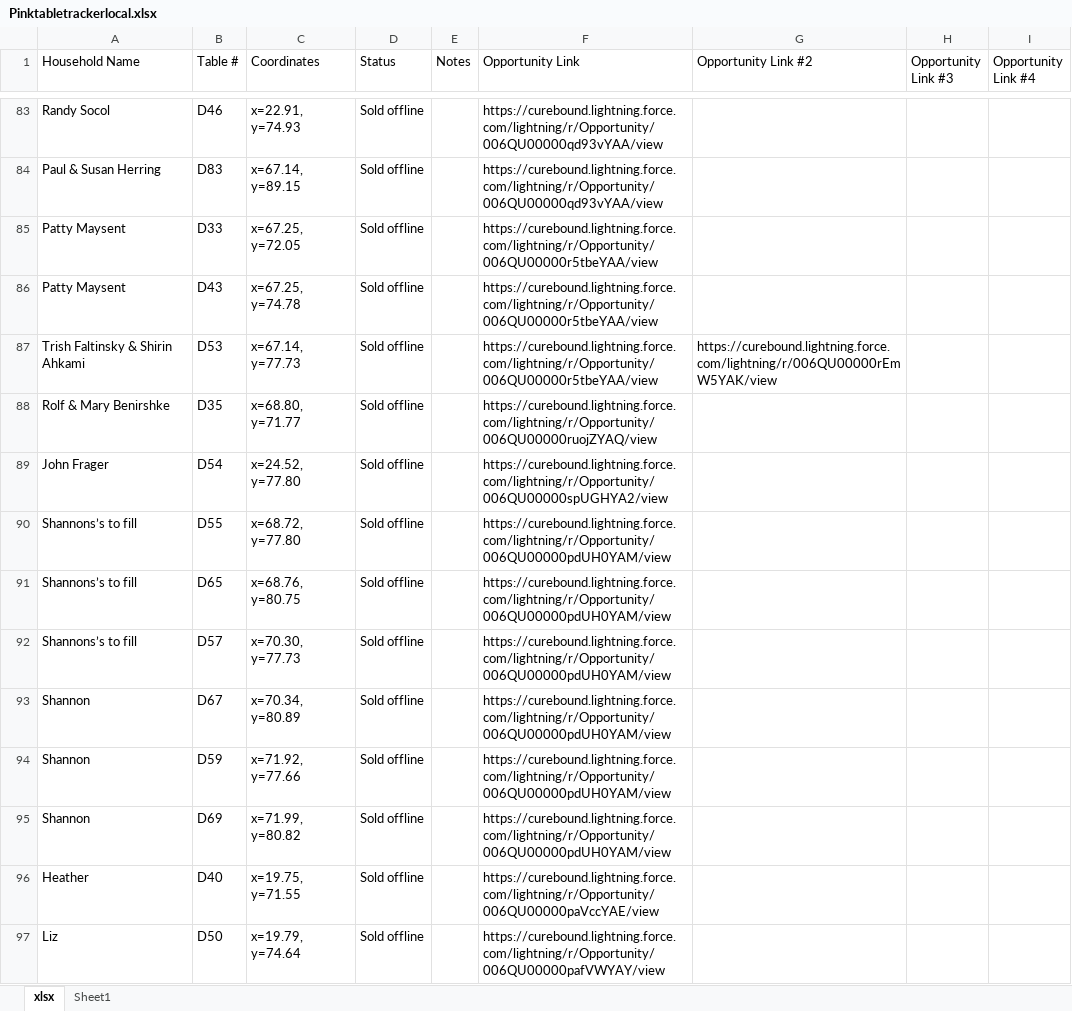
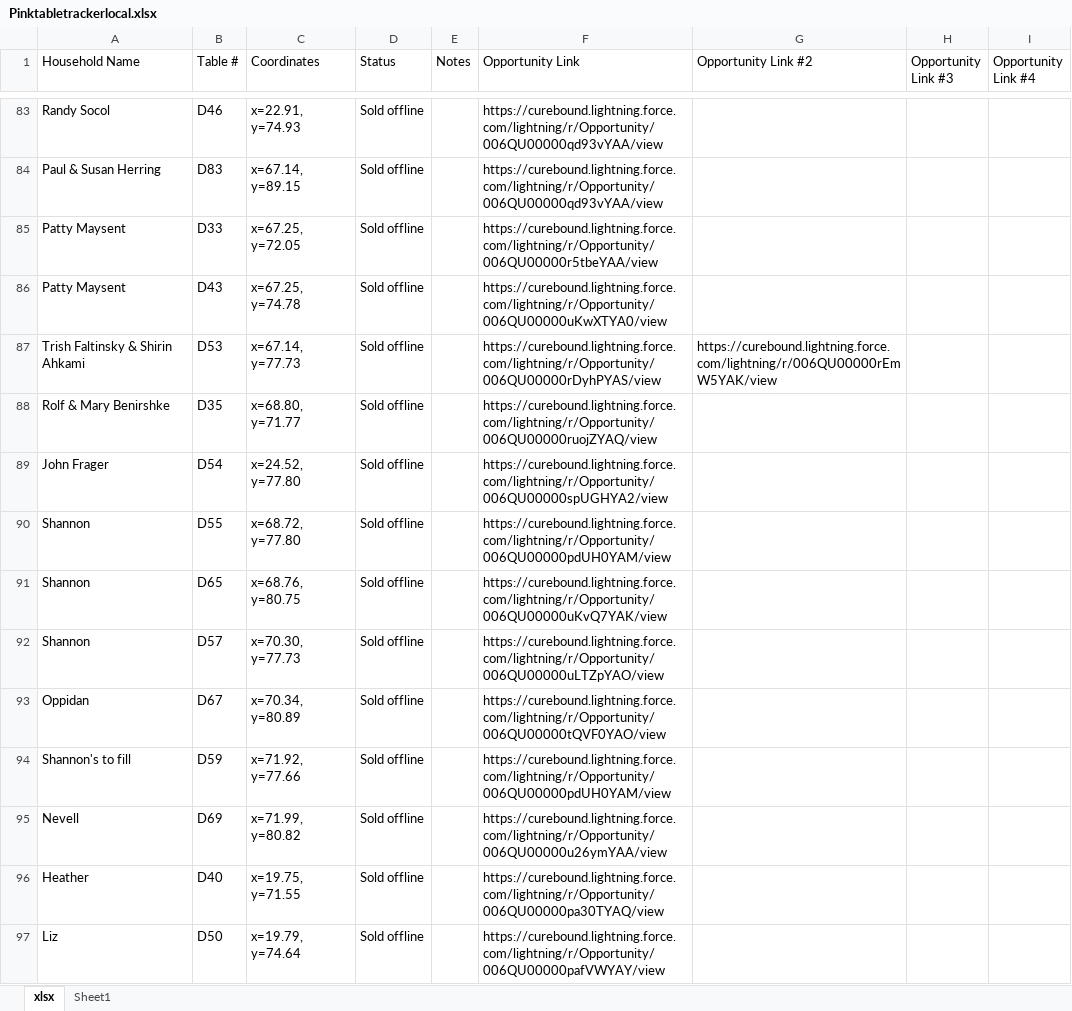
Before and after one commit to jestr-collab/TableTracker, an Excel workbook: Pinktabletrackerlocal.xlsx, sheet xlsx, drawn as a sheet; only a part is shown, gaps mark what is left out; values as stored, in another font and other column widths than the file's, no cell formats; conditional formats not drawn; the diff covers the shown part only; the diff names each change by its address in the sheet, - before the commit and + after, or states it on an @@ line.

```diff
--- a/Pinktabletrackerlocal.xlsx (sheet xlsx)
+++ b/Pinktabletrackerlocal.xlsx (sheet xlsx)
-F86 (Opportunity Link): https://curebound.lightning.force.com/lightning/r/Opportunity/006QU00000r5tbeYAA/view
+F86 (Opportunity Link): https://curebound.lightning.force.com/lightning/r/Opportunity/006QU00000uKwXTYA0/view
-F87 (Opportunity Link): https://curebound.lightning.force.com/lightning/r/Opportunity/006QU00000r5tbeYAA/view
+F87 (Opportunity Link): https://curebound.lightning.force.com/lightning/r/Opportunity/006QU00000rDyhPYAS/view
-A90:A92 (Household Name): Shannons’s to fill
+A90:A92 (Household Name): Shannon
-F91 (Opportunity Link): https://curebound.lightning.force.com/lightning/r/Opportunity/006QU00000pdUH0YAM/view
+F91 (Opportunity Link): https://curebound.lightning.force.com/lightning/r/Opportunity/006QU00000uKvQ7YAK/view
-F92 (Opportunity Link): https://curebound.lightning.force.com/lightning/r/Opportunity/006QU00000pdUH0YAM/view
+F92 (Opportunity Link): https://curebound.lightning.force.com/lightning/r/Opportunity/006QU00000uLTZpYAO/view
-A93 (Household Name): Shannon
+A93 (Household Name): Oppidan
-F93 (Opportunity Link): https://curebound.lightning.force.com/lightning/r/Opportunity/006QU00000pdUH0YAM/view
+F93 (Opportunity Link): https://curebound.lightning.force.com/lightning/r/Opportunity/006QU00000tQVF0YAO/view
-A94 (Household Name): Shannon
+A94 (Household Name): Shannon's to fill
-A95 (Household Name): Shannon
+A95 (Household Name): Nevell
-F95 (Opportunity Link): https://curebound.lightning.force.com/lightning/r/Opportunity/006QU00000pdUH0YAM/view
+F95 (Opportunity Link): https://curebound.lightning.force.com/lightning/r/Opportunity/006QU00000u26ymYAA/view
-F96 (Opportunity Link): https://curebound.lightning.force.com/lightning/r/Opportunity/006QU00000paVccYAE/view
+F96 (Opportunity Link): https://curebound.lightning.force.com/lightning/r/Opportunity/006QU00000pa30TYAQ/view
```
Also changed, not shown: 43 edited cells elsewhere in this sheet, cell formats, formulas that keep their value.
